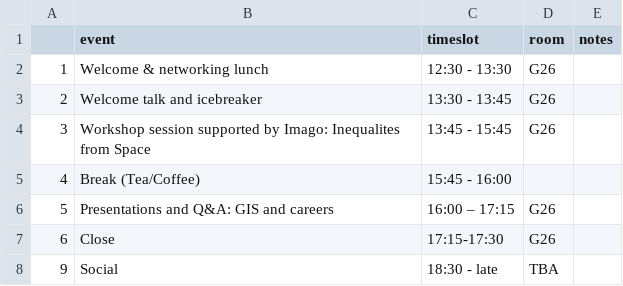
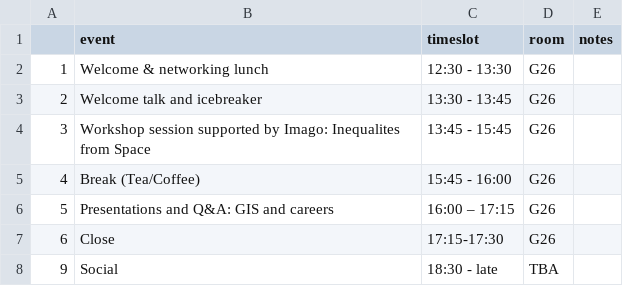
Before and after one commit to Craig-Robson/gisruk2026, a CSV file: program/ecr.csv, drawn as a sheet.

Commit message:
Update ecr.csv

```diff
--- a/program/ecr.csv
+++ b/program/ecr.csv
@@ -4,3 +4,3 @@
 3,Workshop session supported by Imago: Inequalites from Space,13:45 - 15:45, G26 , 
-4,Break (Tea/Coffee),15:45 - 16:00 ,,
+4,Break (Tea/Coffee),15:45 - 16:00 ,G26,
 5, Presentations and Q&A: GIS and careers,16:00 – 17:15 , G26 ,  
```
